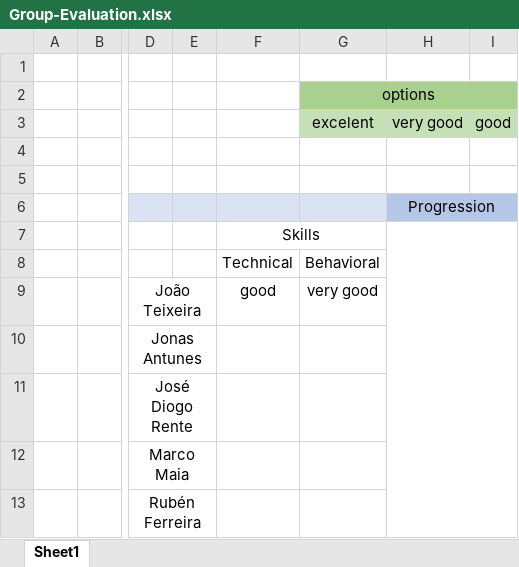
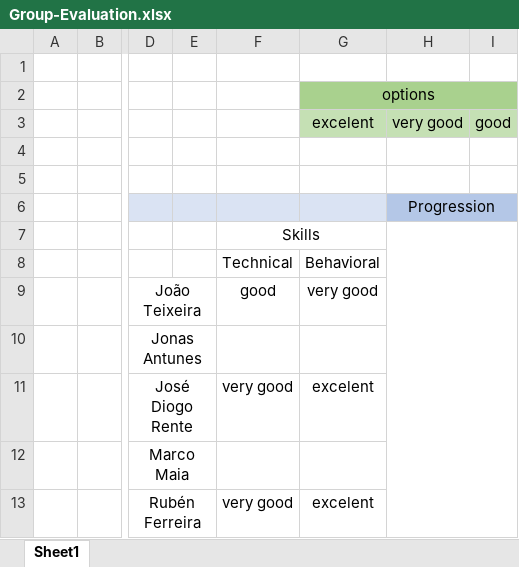
Before and after one commit to jovami/isep-lapr4, an Excel workbook: docs/us_5002/Group-Evaluation.xlsx, sheet Sheet1, drawn as a sheet; only a part is shown, gaps mark what is left out; values as stored, in another font and other column widths than the file's, no borders; charts and pictures not drawn; the diff names each change by its address in the sheet, - before the commit and + after, or states it on an @@ line.

Commit message:
docs(us_5002): add self assessment

```diff
--- a/docs/us_5002/Group-Evaluation.xlsx (sheet Sheet1)
+++ b/docs/us_5002/Group-Evaluation.xlsx (sheet Sheet1)
-F11: (empty)
+F11: very good
-G11: (empty)
+G11: excelent
-F13: (empty)
+F13: very good
-G13: (empty)
+G13: excelent
```
Also changed, not shown: charts or pictures.
